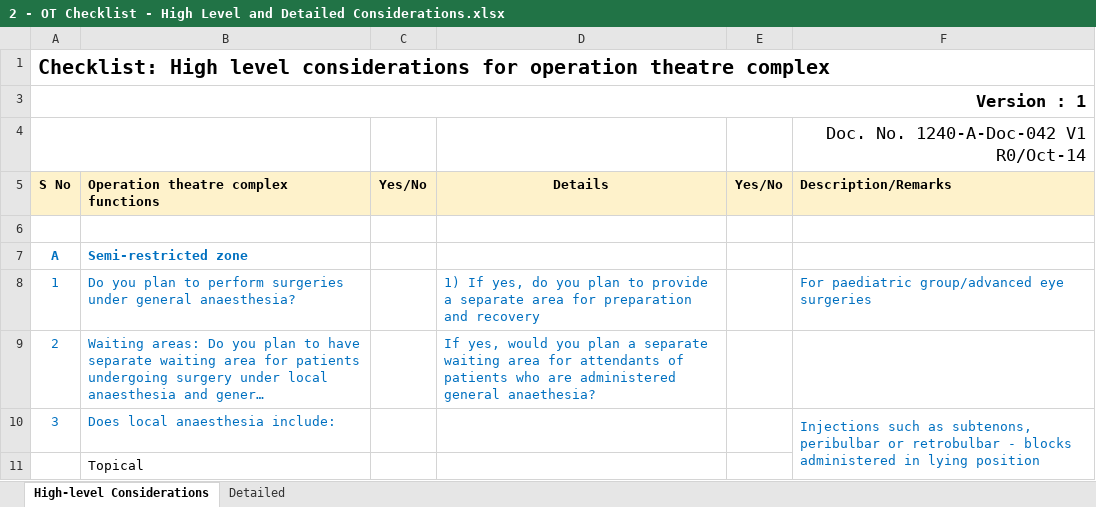
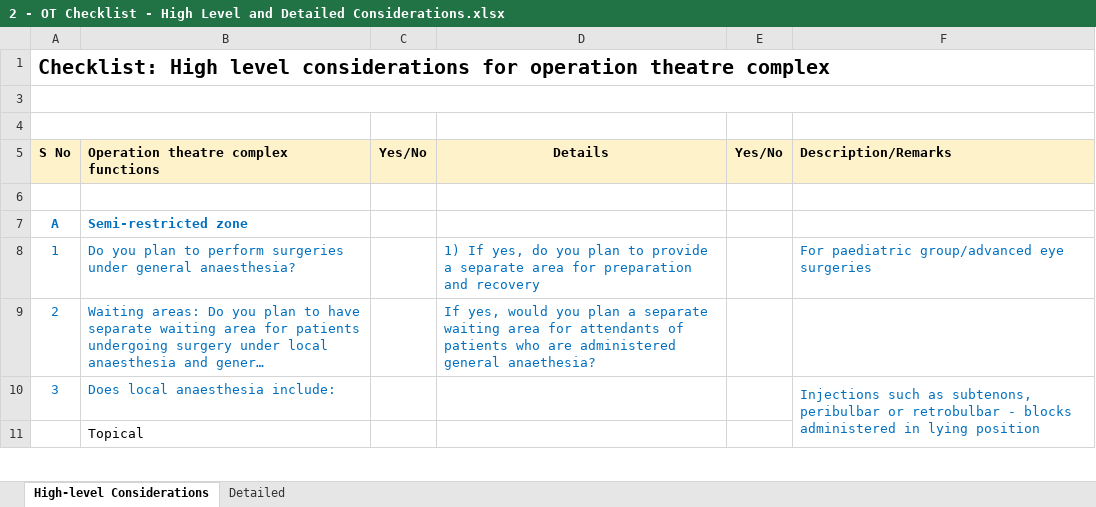
Before and after one commit to dharshini2003a/Architect_Manual, an Excel workbook: Chapter-6b/2 - OT Checklist - High Level and Detailed Considerations.xlsx, sheet High-level Considerations, drawn as a sheet; only a part is shown; long unchanged cells end in …; values as stored, in another font and other column widths than the file's, no borders; charts and pictures not drawn; the diff names each change by its address in the sheet, - before the commit and + after, or states it on an @@ line.

```diff
--- a/Chapter-6b/2 - OT Checklist - High Level and Detailed Considerations.xlsx (sheet High-level Considerations)
+++ b/Chapter-6b/2 - OT Checklist - High Level and Detailed Considerations.xlsx (sheet High-level Considerations)
-A3 (S No): Version : 1
+A3 (S No): (empty)
-F4 (Description/Remarks): Doc. No. 1240-A-Doc-042 V1 R0/Oct-14
+F4 (Description/Remarks): (empty)
```
Also changed, not shown: sheet Detailed, charts or pictures, Chapter-6a/1 - OPD - List of Services and Investigations_for HTML.xlsx, Chapter-6a/2 - OPD - Checklist for Equipment & Furniture Requirements_for HTML.xlsx, 30 other files.
